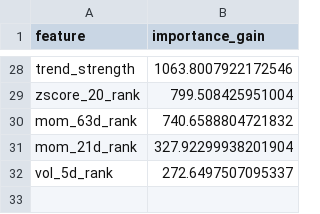
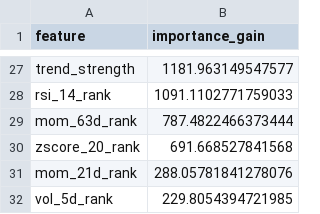
Before and after one commit to wansoo88/recostock, a CSV file: models/weights/lgbm_phase3_v3_uniform_importance.csv, drawn as a sheet; only a part is shown, gaps mark what is left out; removed rows and columns are numbered as before the commit, all else as after; the diff covers the shown part only; the diff names each change by its address in the sheet, - before the commit and + after, or states it on an @@ line.

```diff
--- a/models/weights/lgbm_phase3_v3_uniform_importance.csv
+++ b/models/weights/lgbm_phase3_v3_uniform_importance.csv
-B27 (importance_gain): 1063.8007922172546
+B27 (importance_gain): 1181.963149547577
-row 29: zscore_20_rank | 799.508425951004
+row 28: rsi_14_rank | 1091.1102771759033
-B29 (importance_gain): 740.6588804721832
+B29 (importance_gain): 787.4822466373444
+row 30: zscore_20_rank | 691.668527841568
-B31 (importance_gain): 327.92299938201904
+B31 (importance_gain): 288.05781841278076
-B32 (importance_gain): 272.6497507095337
+B32 (importance_gain): 229.8054394721985
```
Also changed, not shown: 8 added rows, 9 removed rows and 17 edited cells elsewhere in this file, data/logs/retrain_history.csv, 1 other file.
